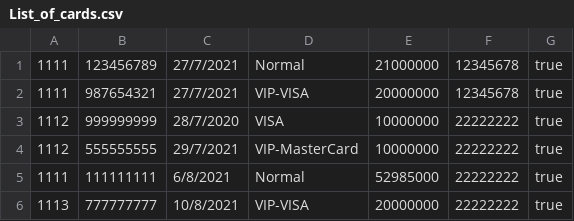
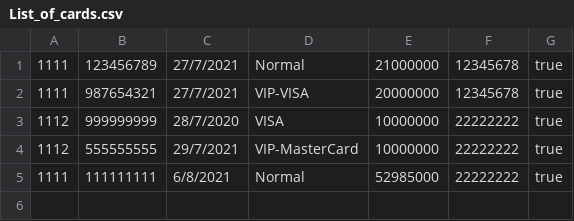
Before and after one commit to NDK2509/Debit_Card_Version2, a CSV file: Data/Data/List_of_cards.csv, drawn as a sheet; the diff names each change by its address in the sheet, - before the commit and + after, or states it on an @@ line.

Commit message:
Update List_of_cards.csv

```diff
--- a/Data/Data/List_of_cards.csv
+++ b/Data/Data/List_of_cards.csv
-row 6: 1113 | 777777777 | 10/8/2021 | VIP-VISA | 20000000 | 22222222 | true
```
